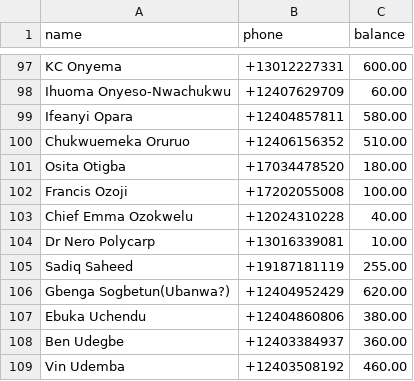
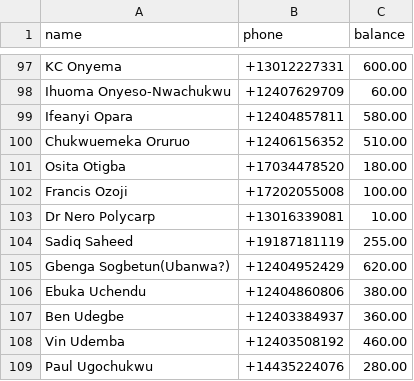
Before and after one commit to nsnwozo/UnitedAllStars, a CSV file: sms-dues-reminder/sample_data/members_sample.csv, drawn as a sheet; only a part is shown, gaps mark what is left out; the shorter side is filled out with more unchanged rows; the diff names each change by its address in the sheet, - before the commit and + after, or states it on an @@ line.

Commit message:
updated

```diff
--- a/sms-dues-reminder/sample_data/members_sample.csv
+++ b/sms-dues-reminder/sample_data/members_sample.csv
-row 103: Chief Emma Ozokwelu | +12024310228 | 40.00
```
